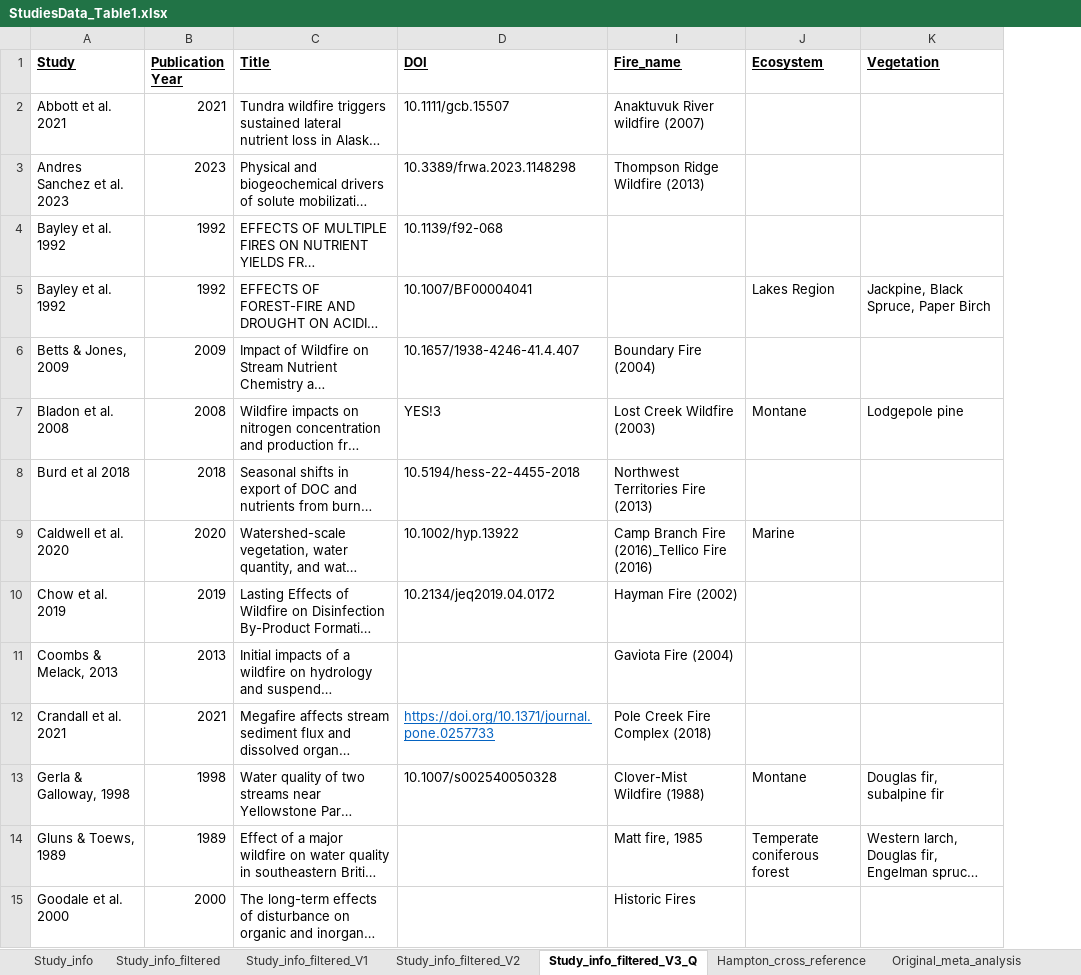
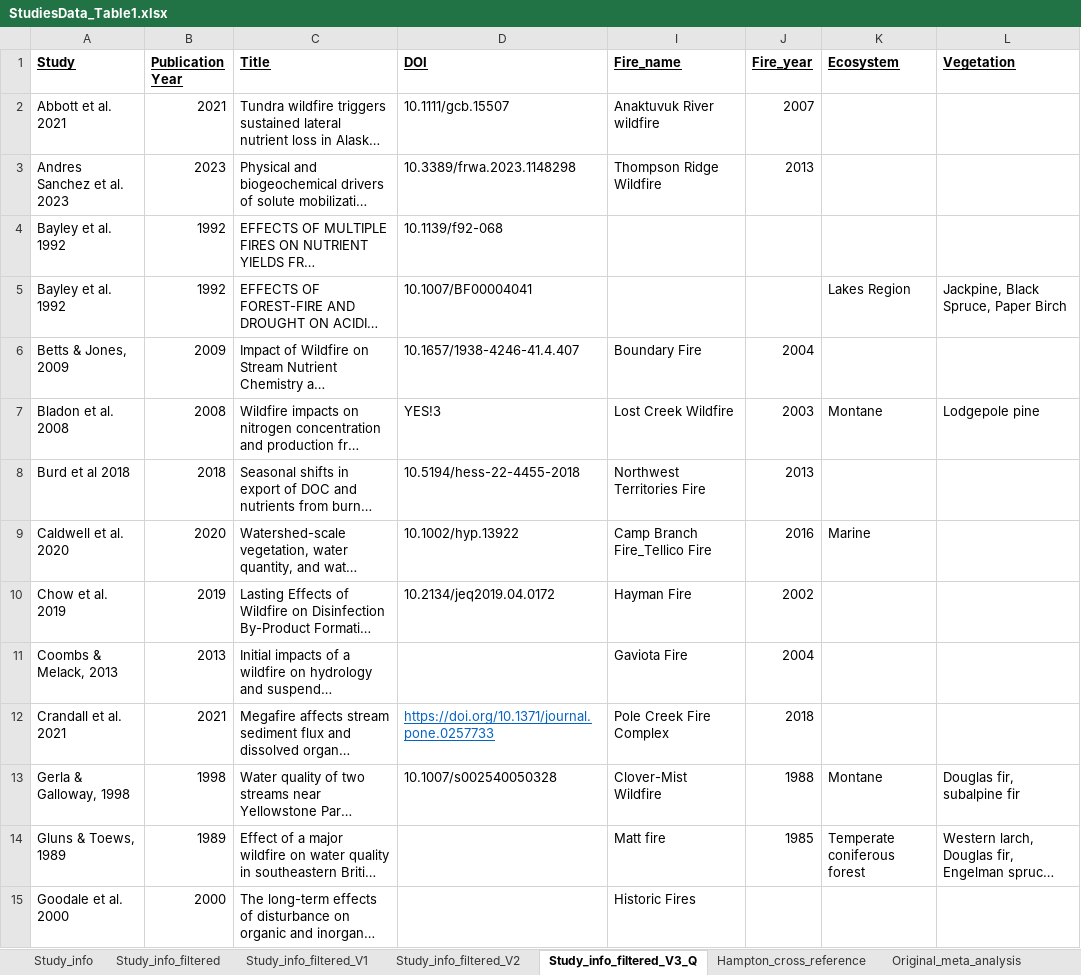
Before and after one commit to river-corridors-sfa/rc_sfa-rc-3-wenas-meta, an Excel workbook: FireMeta_Rproj/inputs/StudiesData_Table1.xlsx, sheet Study_info_filtered_V3_Q, drawn as a sheet; only a part is shown; long unchanged cells end in …; values as stored, in another font and other column widths than the file's, no borders; the diff covers the shown part only; the diff names each change by its address in the sheet, - before the commit and + after, or states it on an @@ line.

```diff
--- a/FireMeta_Rproj/inputs/StudiesData_Table1.xlsx (sheet Study_info_filtered_V3_Q)
+++ b/FireMeta_Rproj/inputs/StudiesData_Table1.xlsx (sheet Study_info_filtered_V3_Q)
+column J (Fire_year), rows 2-14: 2007 | 2013 |  |  | 2004 | 2003 | 2013 | 2016 | 2002 | 2004 | 2018 | 1988 | 1985
-I2 (Fire_name): Anaktuvuk River wildfire (2007)
+I2 (Fire_name): Anaktuvuk River wildfire
-I3 (Fire_name): Thompson Ridge Wildfire (2013)
+I3 (Fire_name): Thompson Ridge Wildfire
-I6 (Fire_name): Boundary Fire (2004)
+I6 (Fire_name): Boundary Fire
-I7 (Fire_name): Lost Creek Wildfire (2003)
+I7 (Fire_name): Lost Creek Wildfire
-I8 (Fire_name): Northwest Territories Fire (2013)
+I8 (Fire_name): Northwest Territories Fire
-I9 (Fire_name): Camp Branch Fire (2016)_Tellico Fire (2016)
+I9 (Fire_name): Camp Branch Fire_Tellico Fire
-I10 (Fire_name): Hayman Fire (2002)
+I10 (Fire_name): Hayman Fire
-I11 (Fire_name): Gaviota Fire (2004)
+I11 (Fire_name): Gaviota Fire
-I12 (Fire_name): Pole Creek Fire Complex (2018)
+I12 (Fire_name): Pole Creek Fire Complex
-I13 (Fire_name): Clover-Mist Wildfire (1988)
+I13 (Fire_name): Clover-Mist Wildfire
-I14 (Fire_name): Matt fire, 1985
+I14 (Fire_name): Matt fire
```
Also changed, not shown: 17 edited cells elsewhere in this sheet, FireMeta_Rproj/inputs/Studies_Summary/Fire_name_Lat_Long.xlsx, 21 other files.
